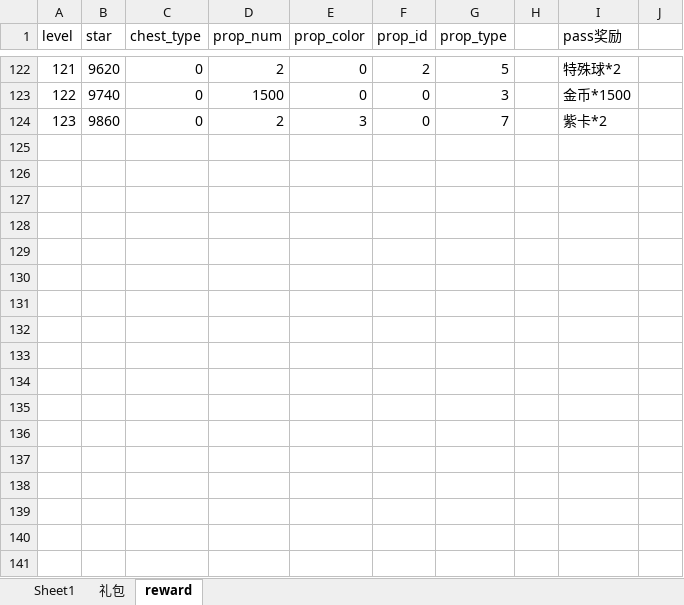
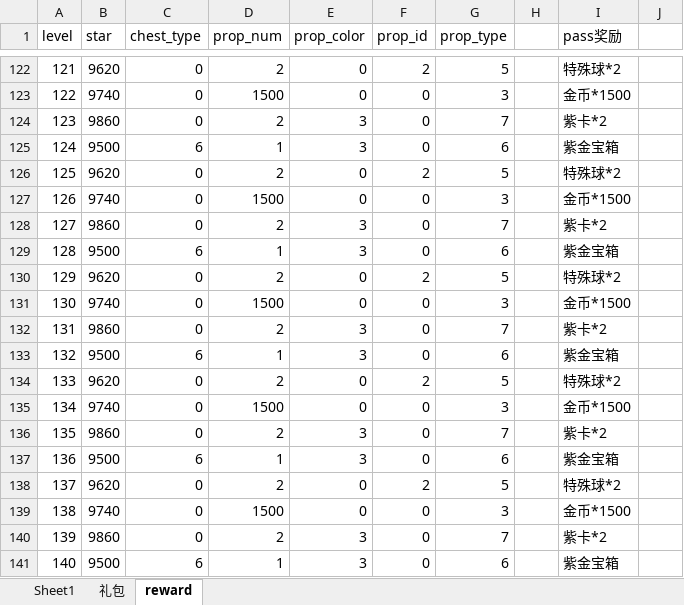
Before and after one commit to IntelHeartPrime/Gamedev_Tools, an Excel workbook: New_StarChallenge/Final.xlsx, sheet reward, drawn as a sheet; only a part is shown, gaps mark what is left out; values as stored, in another font and other column widths than the file's, no borders; the diff names each change by its address in the sheet, - before the commit and + after, or states it on an @@ line.

```diff
--- a/New_StarChallenge/Final.xlsx (sheet reward)
+++ b/New_StarChallenge/Final.xlsx (sheet reward)
+row 125: 124 | 9500 | 6 | 1 | 3 | 0 | 6 |  | 紫金宝箱
+row 126: 125 | 9620 | 0 | 2 | 0 | 2 | 5 |  | 特殊球*2
+row 127: 126 | 9740 | 0 | 1500 | 0 | 0 | 3 |  | 金币*1500
+row 128: 127 | 9860 | 0 | 2 | 3 | 0 | 7 |  | 紫卡*2
+row 129: 128 | 9500 | 6 | 1 | 3 | 0 | 6 |  | 紫金宝箱
+row 130: 129 | 9620 | 0 | 2 | 0 | 2 | 5 |  | 特殊球*2
+row 131: 130 | 9740 | 0 | 1500 | 0 | 0 | 3 |  | 金币*1500
+row 132: 131 | 9860 | 0 | 2 | 3 | 0 | 7 |  | 紫卡*2
+row 133: 132 | 9500 | 6 | 1 | 3 | 0 | 6 |  | 紫金宝箱
+row 134: 133 | 9620 | 0 | 2 | 0 | 2 | 5 |  | 特殊球*2
+row 135: 134 | 9740 | 0 | 1500 | 0 | 0 | 3 |  | 金币*1500
+row 136: 135 | 9860 | 0 | 2 | 3 | 0 | 7 |  | 紫卡*2
+row 137: 136 | 9500 | 6 | 1 | 3 | 0 | 6 |  | 紫金宝箱
+row 138: 137 | 9620 | 0 | 2 | 0 | 2 | 5 |  | 特殊球*2
+row 139: 138 | 9740 | 0 | 1500 | 0 | 0 | 3 |  | 金币*1500
+row 140: 139 | 9860 | 0 | 2 | 3 | 0 | 7 |  | 紫卡*2
+row 141: 140 | 9500 | 6 | 1 | 3 | 0 | 6 |  | 紫金宝箱
```
Also changed, not shown: 5 other files.
